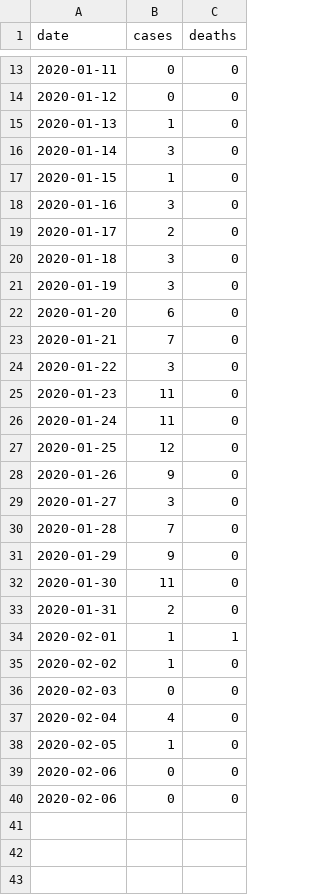
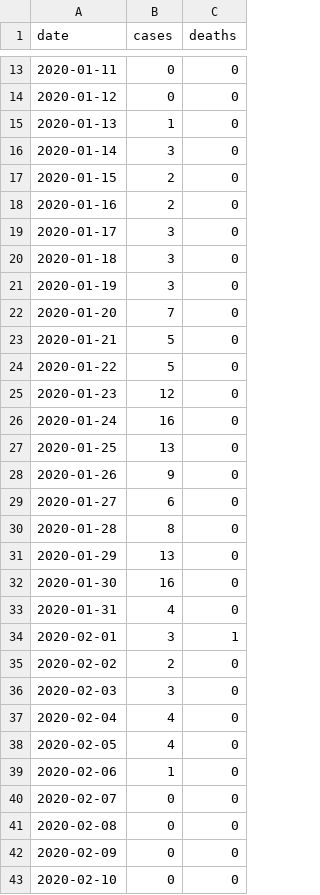
Before and after one commit to calthaus/ncov-cfr, a CSV file: data/ncov_cases_20200212.csv (was data/ncov_cases_20200207.csv), drawn as a sheet; only a part is shown, gaps mark what is left out; the diff covers the shown part only.

```diff
--- a/data/ncov_cases_20200207.csv
+++ b/data/ncov_cases_20200212.csv
@@ -16,25 +16,28 @@ date,cases,deaths
 2020-01-14,3,0
-2020-01-15,1,0
-2020-01-16,3,0
-2020-01-17,2,0
+2020-01-15,2,0
+2020-01-16,2,0
+2020-01-17,3,0
 2020-01-18,3,0
 2020-01-19,3,0
-2020-01-20,6,0
-2020-01-21,7,0
-2020-01-22,3,0
-2020-01-23,11,0
-2020-01-24,11,0
-2020-01-25,12,0
+2020-01-20,7,0
+2020-01-21,5,0
+2020-01-22,5,0
+2020-01-23,12,0
+2020-01-24,16,0
+2020-01-25,13,0
 2020-01-26,9,0
-2020-01-27,3,0
-2020-01-28,7,0
-2020-01-29,9,0
-2020-01-30,11,0
-2020-01-31,2,0
-2020-02-01,1,1
-2020-02-02,1,0
-2020-02-03,0,0
+2020-01-27,6,0
+2020-01-28,8,0
+2020-01-29,13,0
+2020-01-30,16,0
+2020-01-31,4,0
+2020-02-01,3,1
+2020-02-02,2,0
+2020-02-03,3,0
 2020-02-04,4,0
-2020-02-05,1,0
-2020-02-06,0,0
-2020-02-06,0,0
+2020-02-05,4,0
+2020-02-06,1,0
+2020-02-07,0,0
+2020-02-08,0,0
+2020-02-09,0,0
+2020-02-10,0,0
```
Also changed, not shown: 1 added row elsewhere in this file, data/ncov_cases_20200203.csv, data/ncov_cases_20200204.csv, 7 other files.
